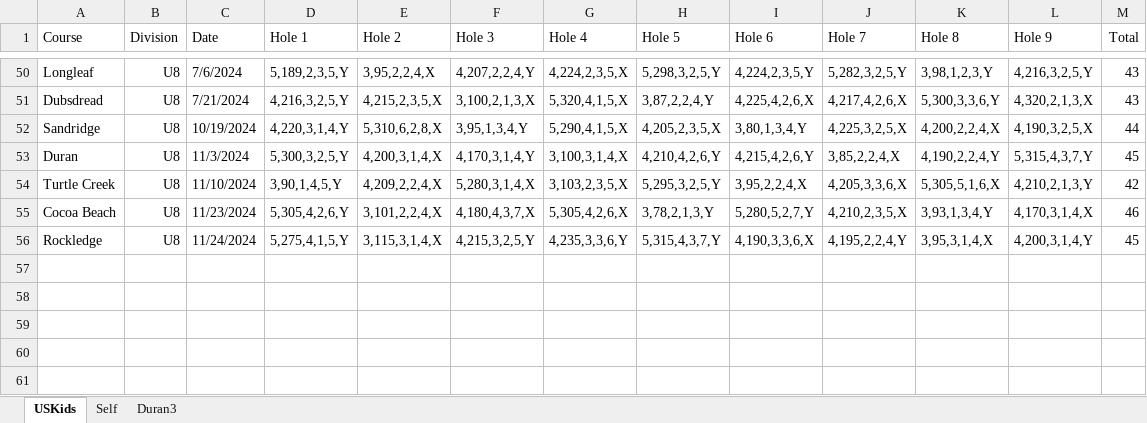
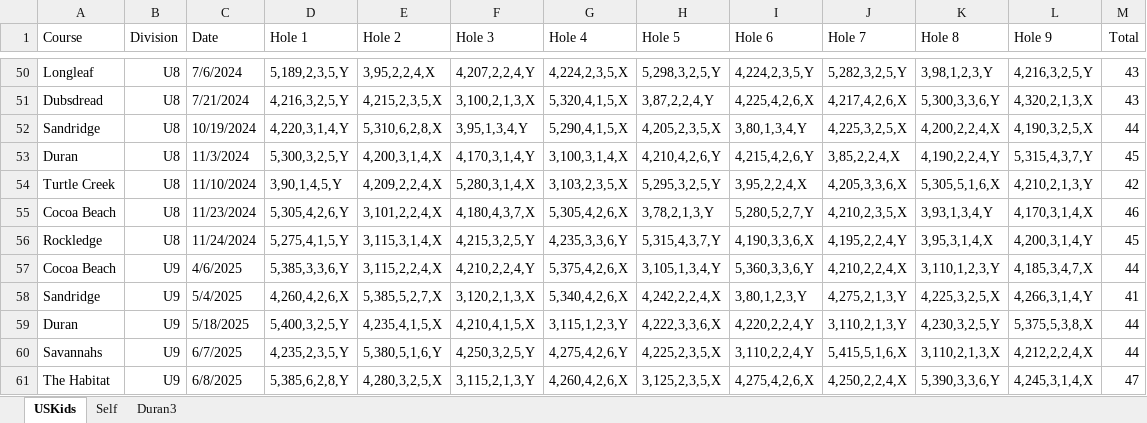
Before and after one commit to sevenstarknight/GolfStats, an Excel workbook: data/Edison's Scores.xlsx, sheet USKids, drawn as a sheet; only a part is shown, gaps mark what is left out; values as stored, in another font and other column widths than the file's, no borders; the diff names each change by its address in the sheet, - before the commit and + after, or states it on an @@ line.

```diff
--- a/data/Edison's Scores.xlsx (sheet USKids)
+++ b/data/Edison's Scores.xlsx (sheet USKids)
+row 57: Cocoa Beach | U9 | 4/6/2025 | 5,385,3,3,6,Y | 3,115,2,2,4,X | 4,210,2,2,4,Y | 5,375,4,2,6,X | 3,105,1,3,4,Y | 5,360,3,3,6,Y | 4,210,2,2,4,X | 3,110,1,2,3,Y | 4,185,3,4,7,X | 44
+row 58: Sandridge | U9 | 5/4/2025 | 4,260,4,2,6,X | 5,385,5,2,7,X | 3,120,2,1,3,X | 5,340,4,2,6,X | 4,242,2,2,4,X | 3,80,1,2,3,Y | 4,275,2,1,3,Y | 4,225,3,2,5,X | 4,266,3,1,4,Y | 41
+row 59: Duran | U9 | 5/18/2025 | 5,400,3,2,5,Y | 4,235,4,1,5,X | 4,210,4,1,5,X | 3,115,1,2,3,Y | 4,222,3,3,6,X | 4,220,2,2,4,Y | 3,110,2,1,3,Y | 4,230,3,2,5,Y | 5,375,5,3,8,X | 44
+row 60: Savannahs | U9 | 6/7/2025 | 4,235,2,3,5,Y | 5,380,5,1,6,Y | 4,250,3,2,5,Y | 4,275,4,2,6,Y | 4,225,2,3,5,X | 3,110,2,2,4,Y | 5,415,5,1,6,X | 3,110,2,1,3,X | 4,212,2,2,4,X | 44
+row 61: The Habitat | U9 | 6/8/2025 | 5,385,6,2,8,Y | 4,280,3,2,5,X | 3,115,2,1,3,Y | 4,260,4,2,6,X | 3,125,2,3,5,X | 4,275,4,2,6,X | 4,250,2,2,4,X | 5,390,3,3,6,Y | 4,245,3,1,4,X | 47
```
Also changed, not shown: 1 other file.
